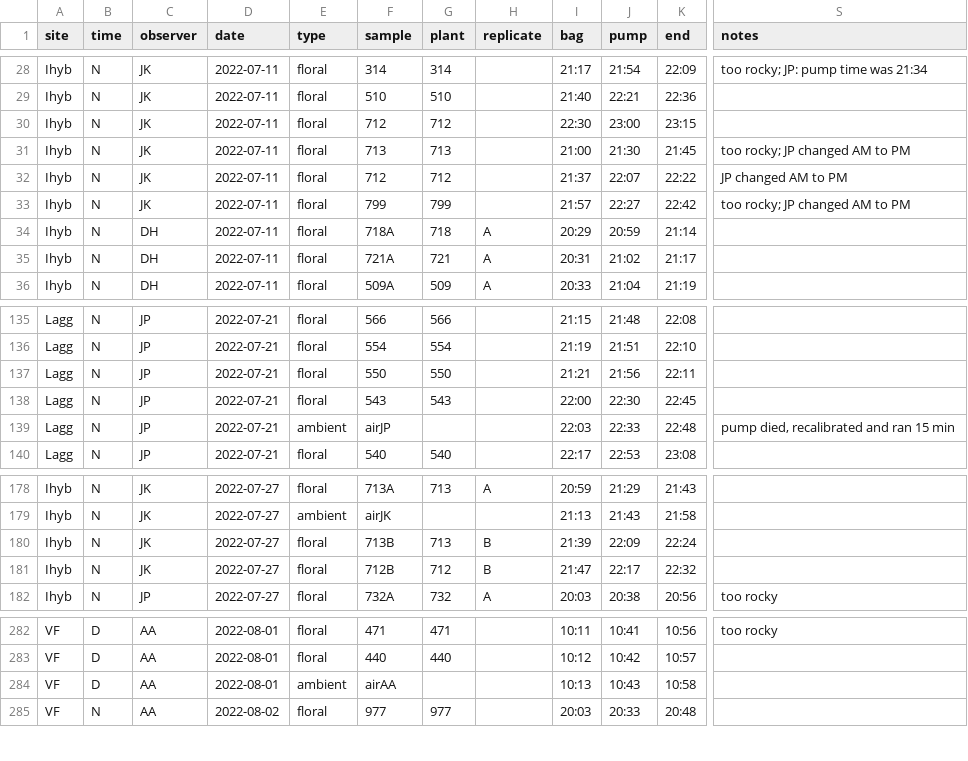
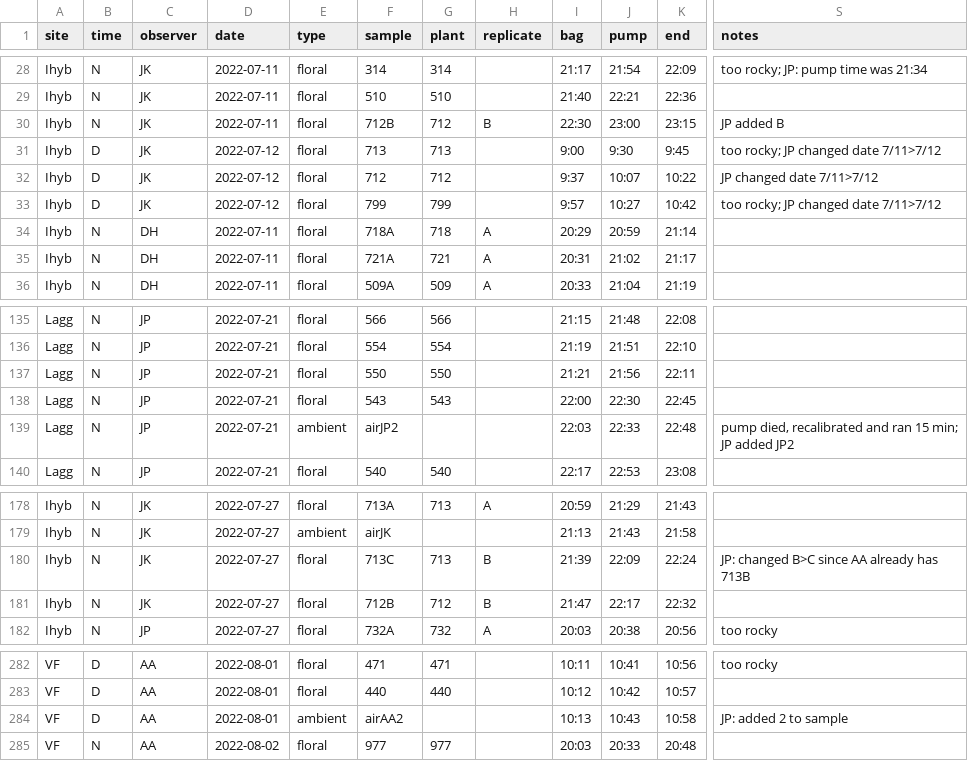
Before and after one commit to jmpowers/ipomopsis-longterm, a TSV file: data/volatiles/Ipomopsis long-term volatiles - 2022.tsv, drawn as a sheet; only a part is shown, gaps mark what is left out; the diff names each change by its address in the sheet, - before the commit and + after, or states it on an @@ line.

```diff
--- a/data/volatiles/Ipomopsis long-term volatiles - 2022.tsv
+++ b/data/volatiles/Ipomopsis long-term volatiles - 2022.tsv
-F30 (sample): 712
+F30 (sample): 712B
-H30 (replicate): (empty)
+H30 (replicate): B
-S30 (notes): (empty)
+S30 (notes): JP added B
-B31:B33 (time): N
+B31:B33 (time): D
-D31:D33 (date): 2022-07-11
+D31:D33 (date): 2022-07-12
-I31 (bag): 21:00
+I31 (bag): 9:00
-J31 (pump): 21:30
+J31 (pump): 9:30
-K31 (end): 21:45
+K31 (end): 9:45
-S31 (notes): too rocky; JP changed AM to PM
+S31 (notes): too rocky; JP changed date 7/11>7/12
-I32 (bag): 21:37
+I32 (bag): 9:37
-J32 (pump): 22:07
+J32 (pump): 10:07
-K32 (end): 22:22
+K32 (end): 10:22
-S32 (notes): JP changed AM to PM
+S32 (notes): JP changed date 7/11>7/12
-I33 (bag): 21:57
+I33 (bag): 9:57
-J33 (pump): 22:27
+J33 (pump): 10:27
-K33 (end): 22:42
+K33 (end): 10:42
-S33 (notes): too rocky; JP changed AM to PM
+S33 (notes): too rocky; JP changed date 7/11>7/12
-F139 (sample): airJP
+F139 (sample): airJP2
-S139 (notes): pump died, recalibrated and ran 15 min
+S139 (notes): pump died, recalibrated and ran 15 min; JP added JP2
-F180 (sample): 713B
+F180 (sample): 713C
-S180 (notes): (empty)
+S180 (notes): JP: changed B>C since AA already has 713B
-F284 (sample): airAA
+F284 (sample): airAA2
-S284 (notes): (empty)
+S284 (notes): JP: added 2 to sample
```
Also changed, not shown: data/volatiles/Ipomopsis GCMS files - ipo_meta_split.csv, data/volatiles/Ipomopsis long-term volatiles - 2017.tsv, 6 other files.
